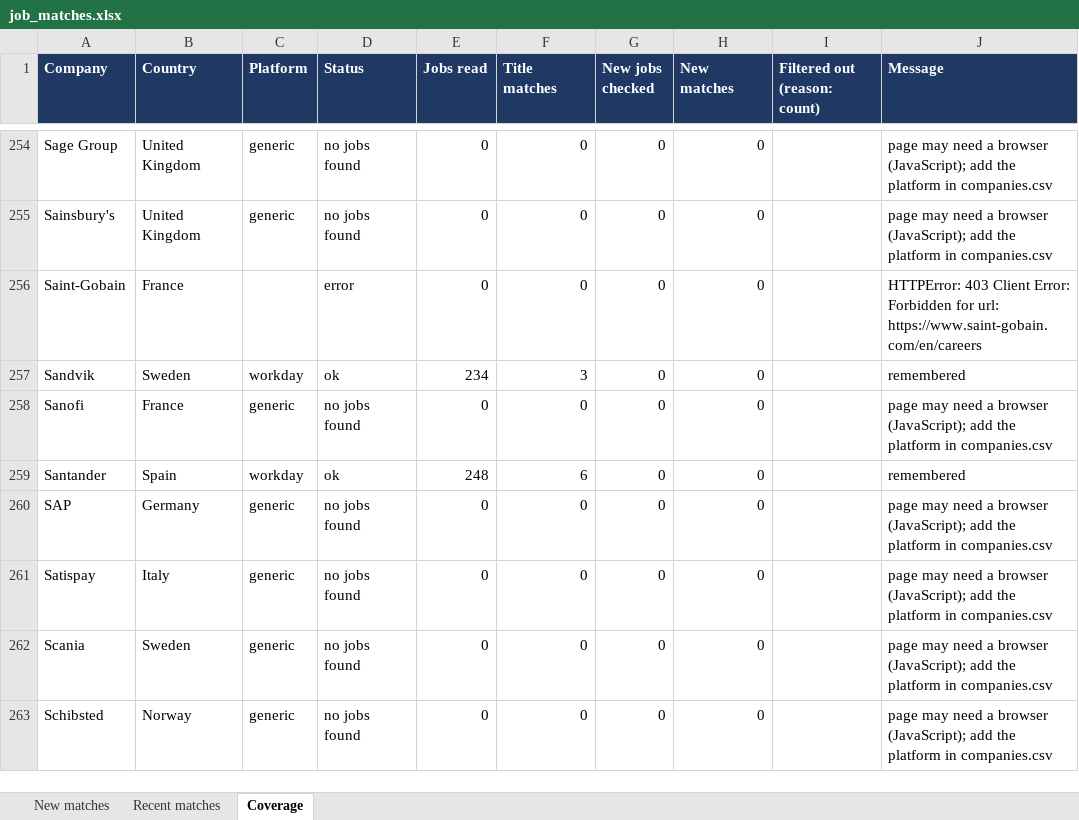
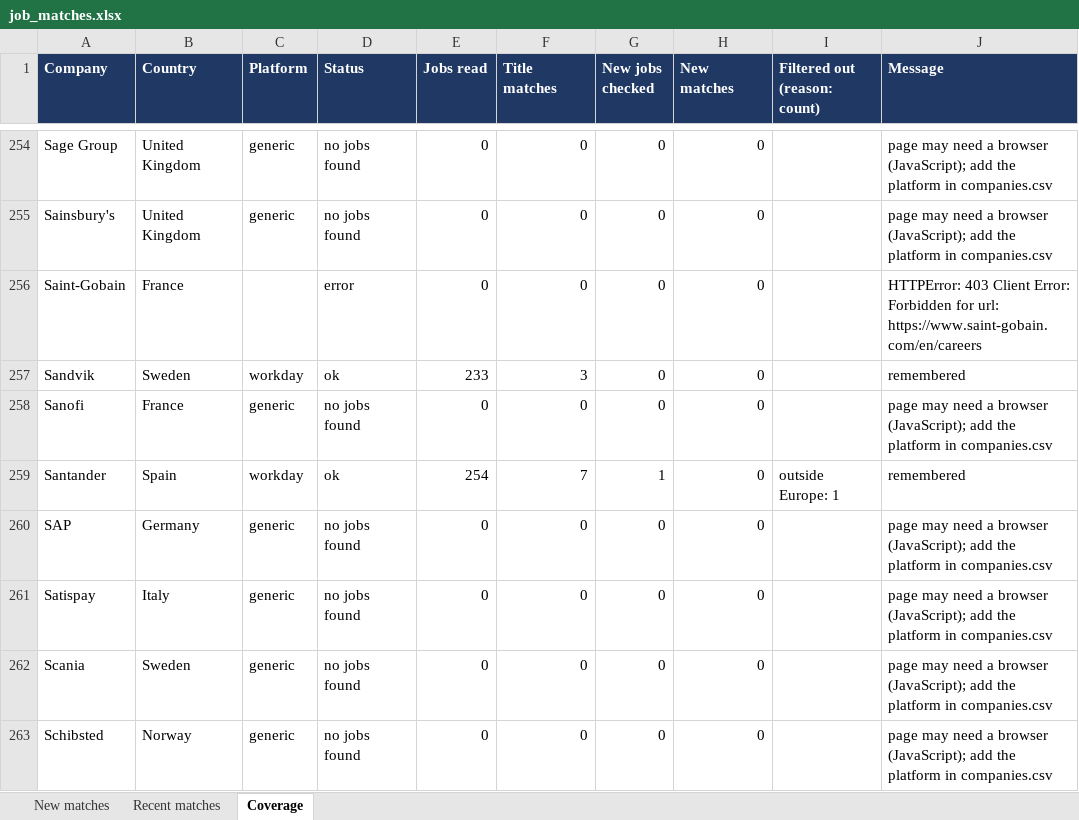
Before and after one commit to Niraj-kumar99/JobHunt, an Excel workbook: output/job_matches.xlsx, sheet Coverage, drawn as a sheet; only a part is shown, gaps mark what is left out; values as stored, in another font and other column widths than the file's, no borders; table styles not drawn; the diff covers the shown part only; the diff names each change by its address in the sheet, - before the commit and + after, or states it on an @@ line.

```diff
--- a/output/job_matches.xlsx (sheet Coverage)
+++ b/output/job_matches.xlsx (sheet Coverage)
-E257 (Jobs read): 234
+E257 (Jobs read): 233
-E259 (Jobs read): 248
+E259 (Jobs read): 254
-F259 (Title matches): 6
+F259 (Title matches): 7
-G259 (New jobs checked): 0
+G259 (New jobs checked): 1
-I259 (Filtered out (reason: count)): (empty)
+I259 (Filtered out (reason: count)): outside Europe: 1
```
Also changed, not shown: 129 edited cells elsewhere in this sheet, 4 other files.
